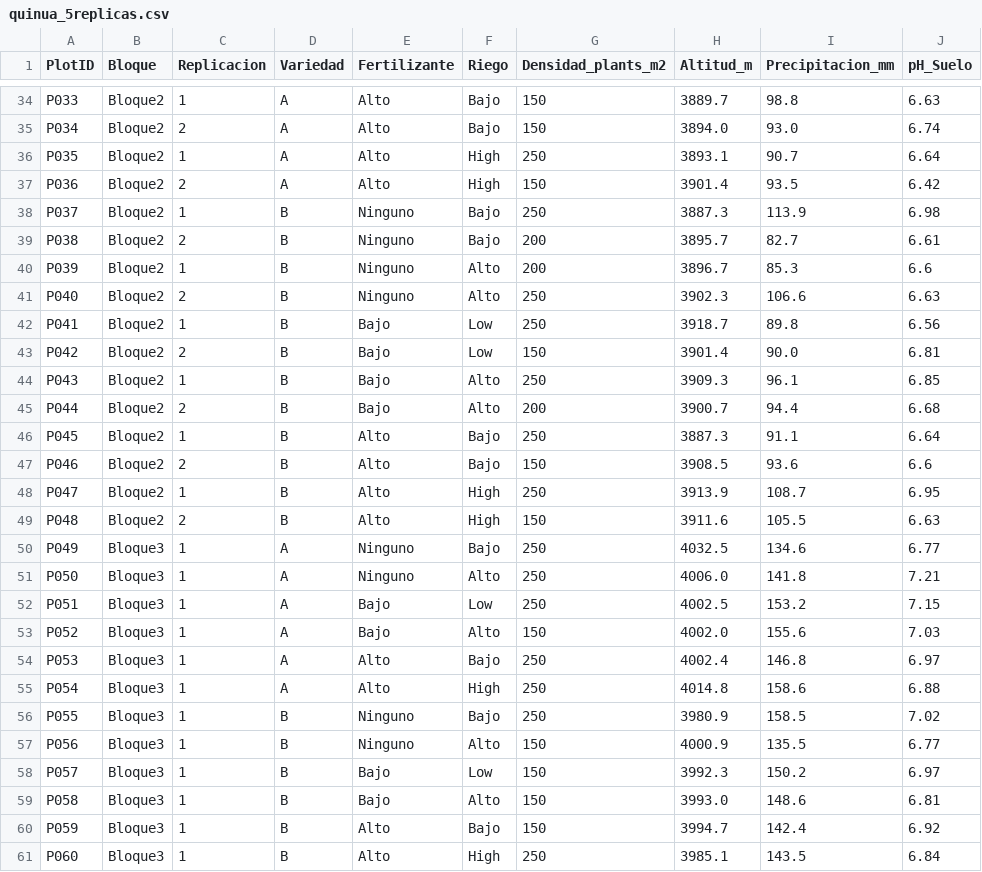
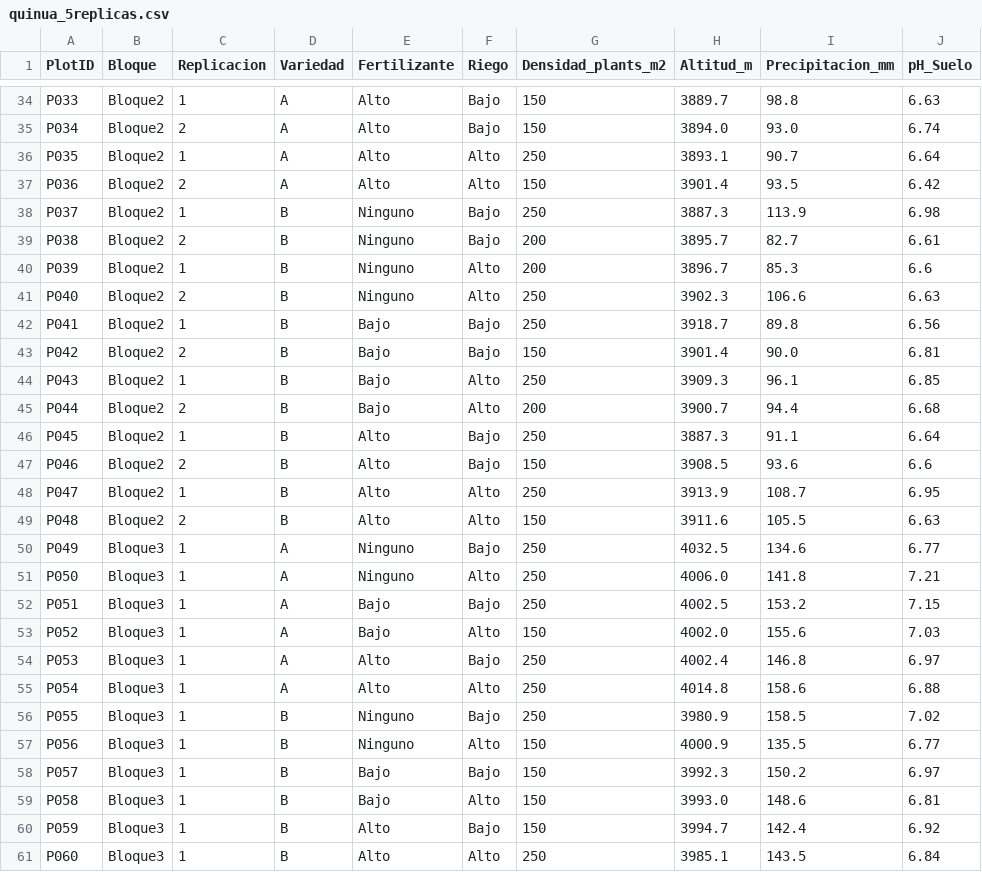
Before and after one commit to JSEduardoM/Dise-os-Experimentales, a CSV file: quinua_5replicas.csv, drawn as a sheet; only a part is shown, gaps mark what is left out; the diff covers the shown part only; the diff names each change by its address in the sheet, - before the commit and + after, or states it on an @@ line.

```diff
--- a/quinua_5replicas.csv
+++ b/quinua_5replicas.csv
-F36:F37 (Riego): High
+F36:F37 (Riego): Alto
-F42:F43 (Riego): Low
+F42:F43 (Riego): Bajo
-F48:F49 (Riego): High
+F48:F49 (Riego): Alto
-F52 (Riego): Low
+F52 (Riego): Bajo
-F55 (Riego): High
+F55 (Riego): Alto
-F58 (Riego): Low
+F58 (Riego): Bajo
-F61 (Riego): High
+F61 (Riego): Alto
```
Also changed, not shown: 10 edited cells elsewhere in this file, 12 other files.
